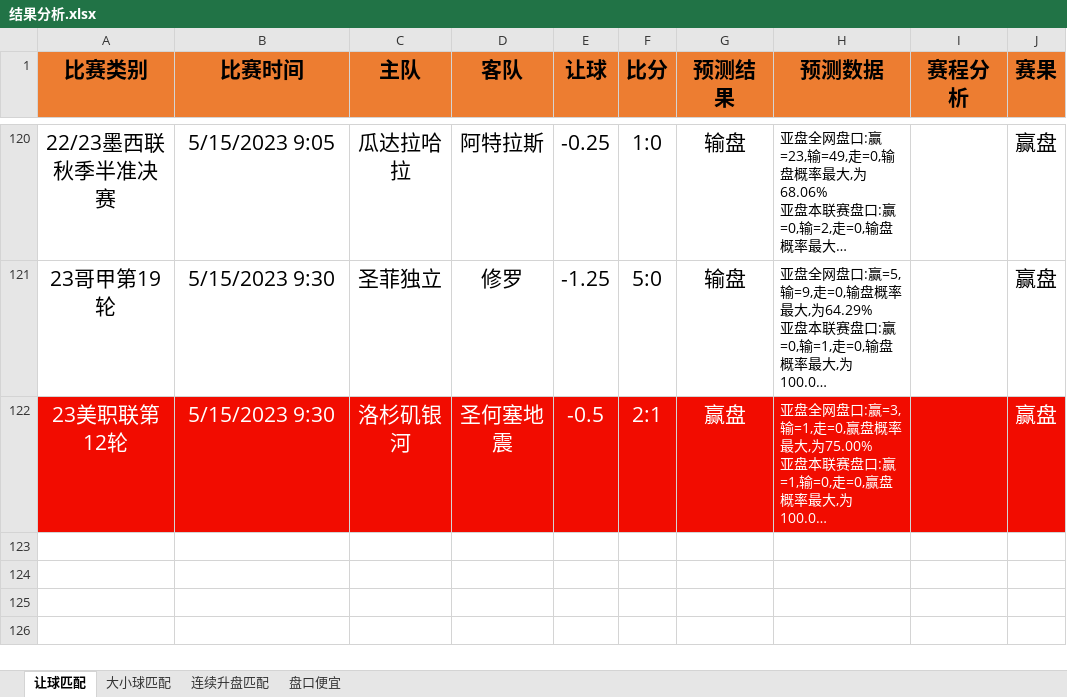
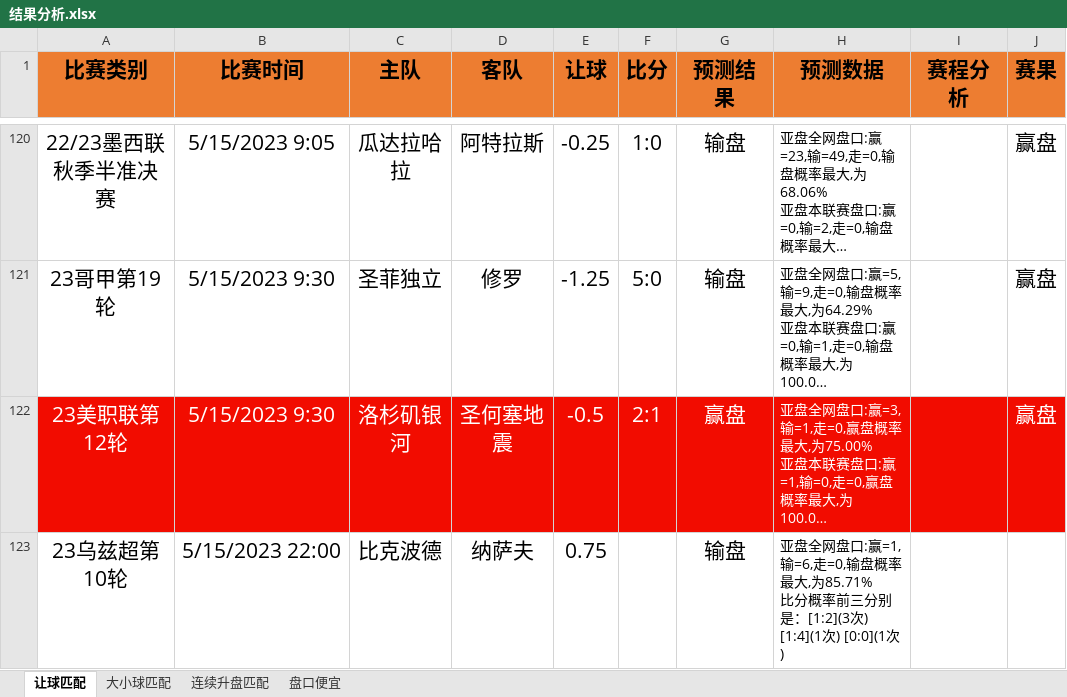
Before and after one commit to czl0325/football_analysis, an Excel workbook: 结果分析.xlsx, sheet 让球匹配, drawn as a sheet; only a part is shown, gaps mark what is left out; long unchanged cells end in …; values as stored, in another font and other column widths than the file's, no borders; ↵ is a line break in a cell; the diff names each change by its address in the sheet, - before the commit and + after, or states it on an @@ line.

```diff
--- a/结果分析.xlsx (sheet 让球匹配)
+++ b/结果分析.xlsx (sheet 让球匹配)
+row 123: 23乌兹超第10轮 | 5/15/2023 22:00 | 比克波德 | 纳萨夫 | 0.75 |  | 输盘 | 亚盘全网盘口:赢=1,输=6,走=0,输盘概率最大,为85.71% ↵ 比分概率前三分别是：[1:2](3次) [1:4](1次) [0:0](1次)
```
Also changed, not shown: 1 other file.
